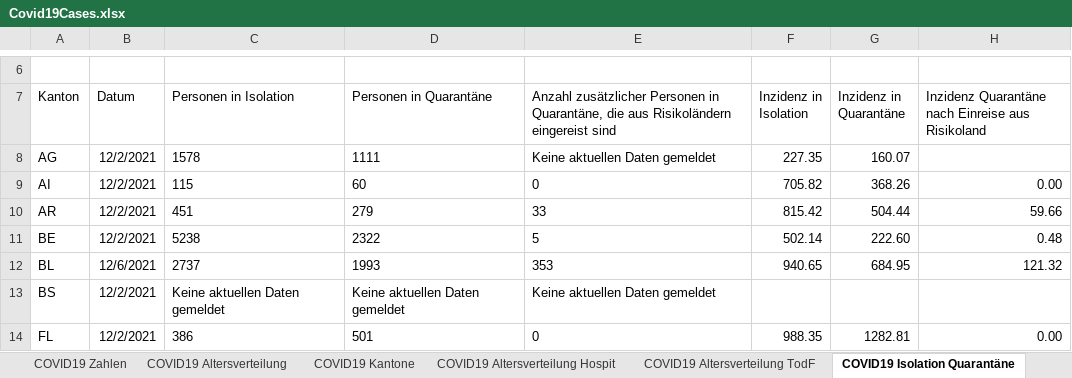
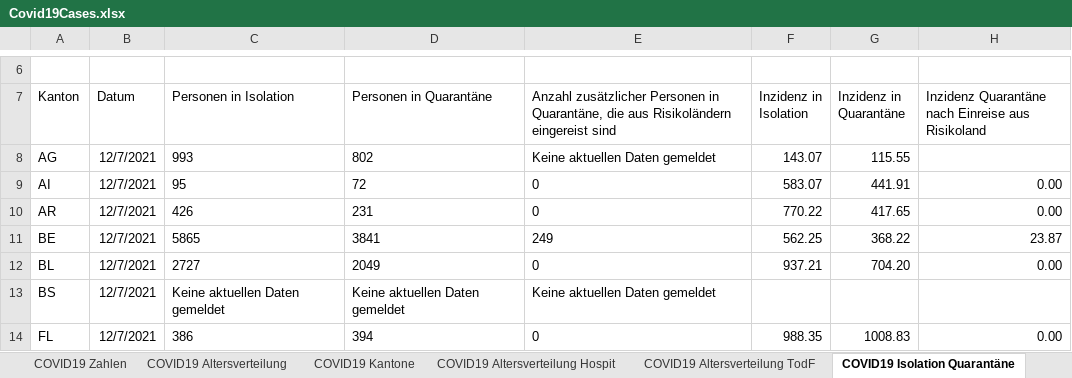
Before and after one commit to dankaufmann/f-curve, an Excel workbook: Data/Covid19Cases.xlsx, sheet COVID19 Isolation Quarantäne, drawn as a sheet; only a part is shown, gaps mark what is left out; values as stored, in another font and other column widths than the file's, no borders; the diff covers the shown part only; the diff names each change by its address in the sheet, - before the commit and + after, or states it on an @@ line.

```diff
--- a/Data/Covid19Cases.xlsx (sheet COVID19 Isolation Quarantäne)
+++ b/Data/Covid19Cases.xlsx (sheet COVID19 Isolation Quarantäne)
-B8:B11 (Datum): 12/2/2021
+B8:B11 (Datum): 12/7/2021
-C8 (Personen in Isolation): 1578
+C8 (Personen in Isolation): 993
-D8 (Personen in Quarantäne): 1111
+D8 (Personen in Quarantäne): 802
-F8 (Inzidenz in Isolation): 227.35
+F8 (Inzidenz in Isolation): 143.07
-G8 (Inzidenz in Quarantäne): 160.07
+G8 (Inzidenz in Quarantäne): 115.55
-C9 (Personen in Isolation): 115
+C9 (Personen in Isolation): 95
-D9 (Personen in Quarantäne): 60
+D9 (Personen in Quarantäne): 72
-F9 (Inzidenz in Isolation): 705.82
+F9 (Inzidenz in Isolation): 583.07
-G9 (Inzidenz in Quarantäne): 368.26
+G9 (Inzidenz in Quarantäne): 441.91
-C10 (Personen in Isolation): 451
+C10 (Personen in Isolation): 426
-D10 (Personen in Quarantäne): 279
+D10 (Personen in Quarantäne): 231
-E10: 33
+E10: 0
-F10 (Inzidenz in Isolation): 815.42
+F10 (Inzidenz in Isolation): 770.22
-G10 (Inzidenz in Quarantäne): 504.44
+G10 (Inzidenz in Quarantäne): 417.65
-H10: 59.66
+H10: 0.00
-C11 (Personen in Isolation): 5238
+C11 (Personen in Isolation): 5865
-D11 (Personen in Quarantäne): 2322
+D11 (Personen in Quarantäne): 3841
-E11: 5
+E11: 249
-F11 (Inzidenz in Isolation): 502.14
+F11 (Inzidenz in Isolation): 562.25
-G11 (Inzidenz in Quarantäne): 222.60
+G11 (Inzidenz in Quarantäne): 368.22
-H11: 0.48
+H11: 23.87
-B12 (Datum): 12/6/2021
+B12 (Datum): 12/7/2021
-C12 (Personen in Isolation): 2737
+C12 (Personen in Isolation): 2727
-D12 (Personen in Quarantäne): 1993
+D12 (Personen in Quarantäne): 2049
-E12: 353
+E12: 0
-F12 (Inzidenz in Isolation): 940.65
+F12 (Inzidenz in Isolation): 937.21
-G12 (Inzidenz in Quarantäne): 684.95
+G12 (Inzidenz in Quarantäne): 704.20
-H12: 121.32
+H12: 0.00
-B13:B14 (Datum): 12/2/2021
+B13:B14 (Datum): 12/7/2021
-D14 (Personen in Quarantäne): 501
+D14 (Personen in Quarantäne): 394
-G14 (Inzidenz in Quarantäne): 1282.81
+G14 (Inzidenz in Quarantäne): 1008.83
```
Also changed, not shown: 121 edited cells elsewhere in this sheet, sheet COVID19 Zahlen, sheet COVID19 Kantone, sheet COVID19 Altersverteilung, sheet COVID19 Altersverteilung Hospit, sheet COVID19 Altersverteilung TodF, Data/Covid19CasesJH.xlsx, 43 other files.
